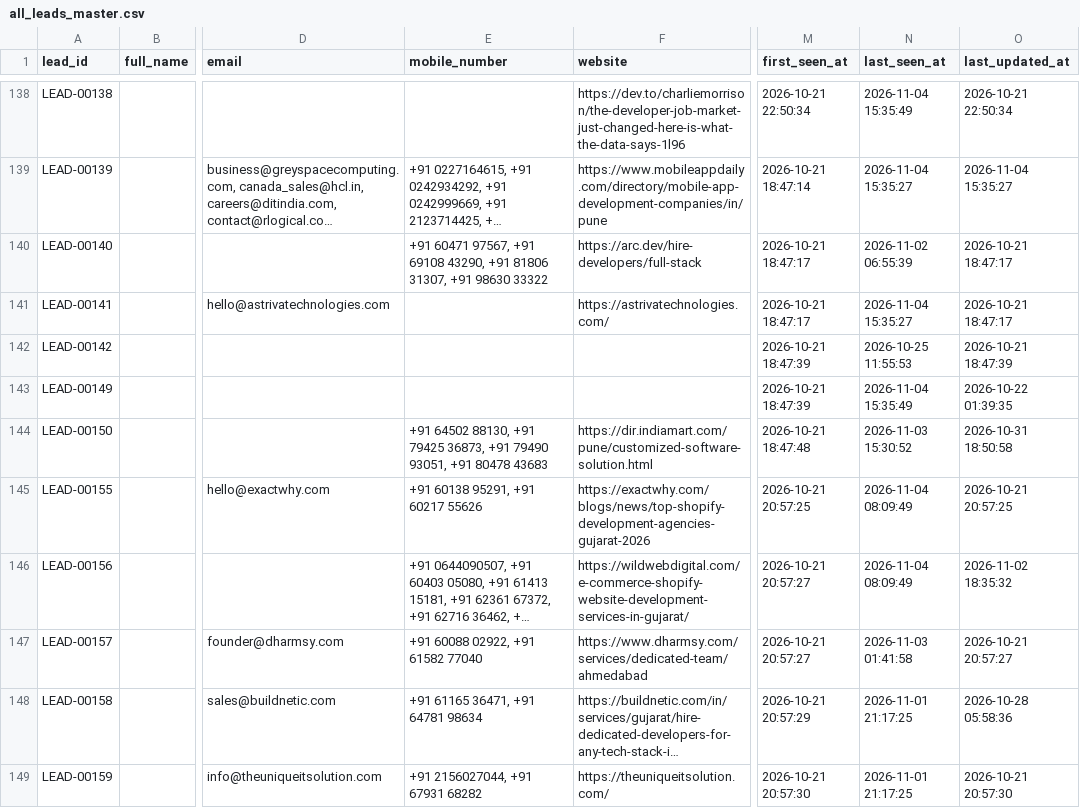
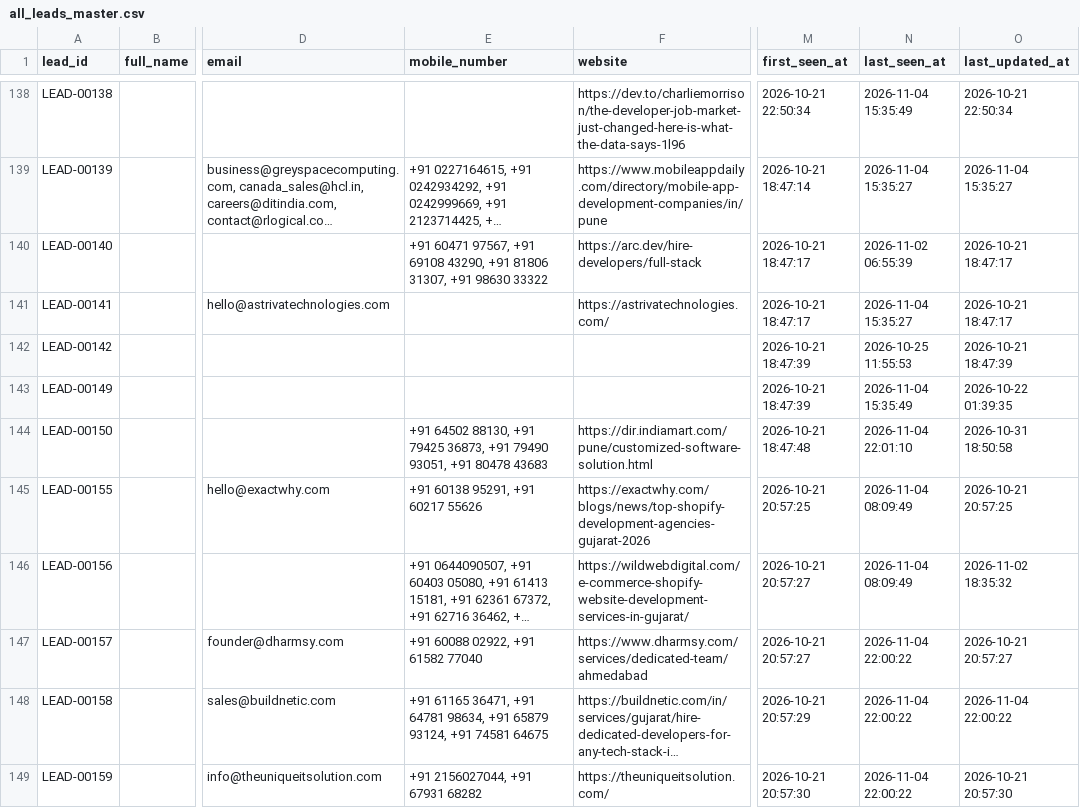
Before and after one commit to yashvi19031998-lgtm/mini-ecommerce-interview-practical, a CSV file: test-demo/all_leads_master.csv, drawn as a sheet; only a part is shown, gaps mark what is left out; long unchanged cells end in …; the diff covers the shown part only; the diff names each change by its address in the sheet, - before the commit and + after, or states it on an @@ line.

```diff
--- a/test-demo/all_leads_master.csv
+++ b/test-demo/all_leads_master.csv
-N144 (last_seen_at): 2026-11-03 15:30:52
+N144 (last_seen_at): 2026-11-04 22:01:10
-N147 (last_seen_at): 2026-11-03 01:41:58
+N147 (last_seen_at): 2026-11-04 22:00:22
-E148 (mobile_number): …+91 64781 98634
+E148 (mobile_number): …+91 64781 98634, +91 65879 93124, +91 74581 64675
-N148:N149 (last_seen_at): 2026-11-01 21:17:25
+N148:N149 (last_seen_at): 2026-11-04 22:00:22
-O148 (last_updated_at): 2026-10-28 05:58:36
+O148 (last_updated_at): 2026-11-04 22:00:22
```
Also changed, not shown: 3 added rows and 40 edited cells elsewhere in this file.
